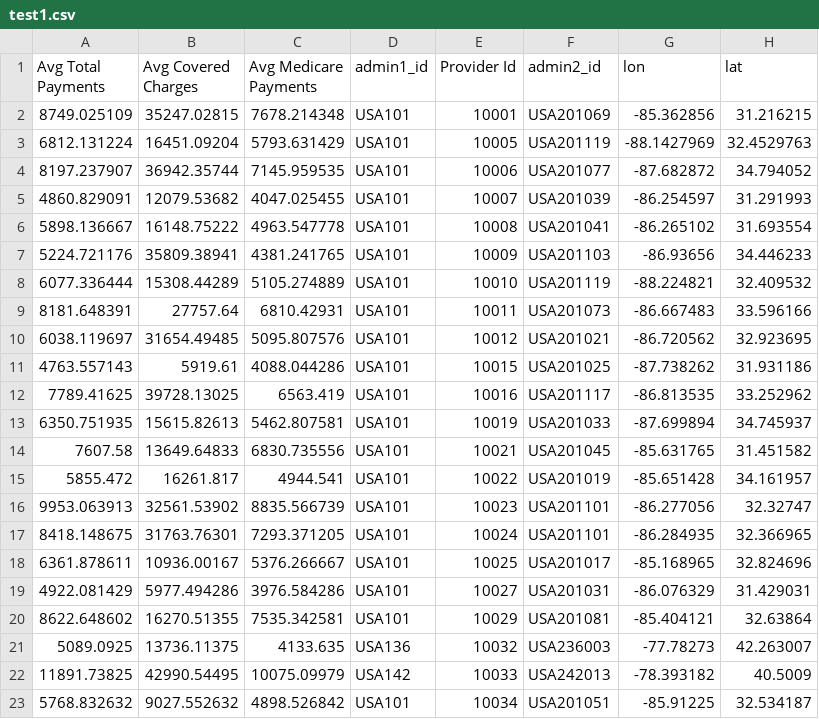
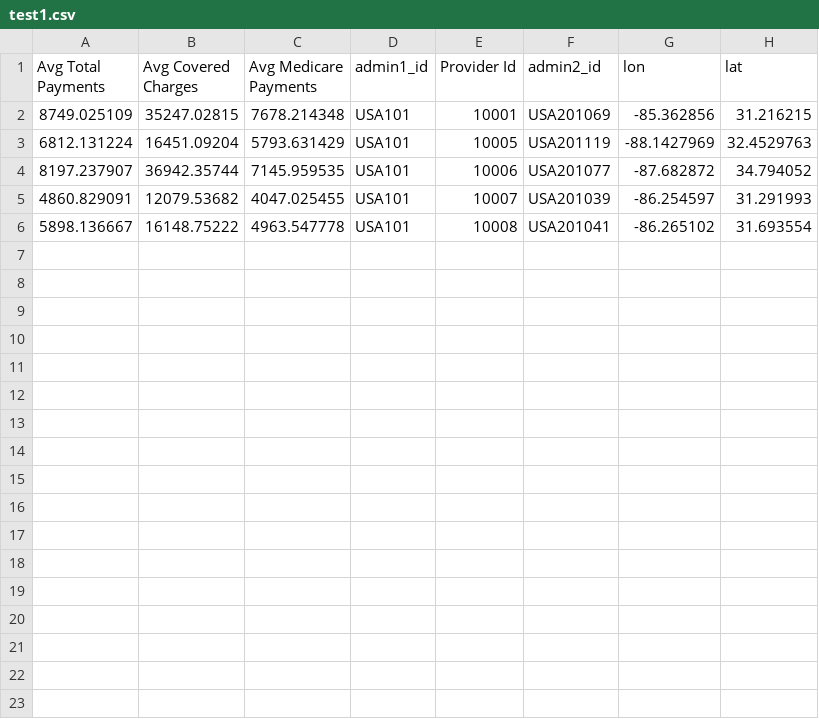
Before and after one commit to SpatialTemporalModel/STPM-COVID, a CSV file: test1.csv, drawn as a sheet.

Commit message:
Update test1.csv

```diff
--- a/test1.csv
+++ b/test1.csv
@@ -6,18 +6 @@ Avg Total Payments,Avg Covered Charges,Avg Medicare Payments,admin1_id,Provider
 5898.136667,16148.75222,4963.547778,USA101,10008,USA201041,-86.265102,31.693554
-5224.721176,35809.38941,4381.241765,USA101,10009,USA201103,-86.93656,34.446233
-6077.336444,15308.44289,5105.274889,USA101,10010,USA201119,-88.224821,32.409532
-8181.648391,27757.64,6810.42931,USA101,10011,USA201073,-86.667483,33.596166
-6038.119697,31654.49485,5095.807576,USA101,10012,USA201021,-86.720562,32.923695
-4763.557143,5919.61,4088.044286,USA101,10015,USA201025,-87.738262,31.931186
-7789.41625,39728.13025,6563.419,USA101,10016,USA201117,-86.813535,33.252962
-6350.751935,15615.82613,5462.807581,USA101,10019,USA201033,-87.699894,34.745937
-7607.58,13649.64833,6830.735556,USA101,10021,USA201045,-85.631765,31.451582
-5855.472,16261.817,4944.541,USA101,10022,USA201019,-85.651428,34.161957
-9953.063913,32561.53902,8835.566739,USA101,10023,USA201101,-86.277056,32.32747
-8418.148675,31763.76301,7293.371205,USA101,10024,USA201101,-86.284935,32.366965
-6361.878611,10936.00167,5376.266667,USA101,10025,USA201017,-85.168965,32.824696
-4922.081429,5977.494286,3976.584286,USA101,10027,USA201031,-86.076329,31.429031
-8622.648602,16270.51355,7535.342581,USA101,10029,USA201081,-85.404121,32.63864
-5089.0925,13736.11375,4133.635,USA136,10032,USA236003,-77.78273,42.263007
-11891.73825,42990.54495,10075.09979,USA142,10033,USA242013,-78.393182,40.5009
-5768.832632,9027.552632,4898.526842,USA101,10034,USA201051,-85.91225,32.534187
```
